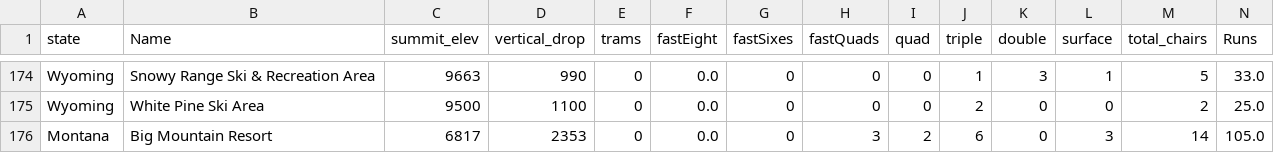
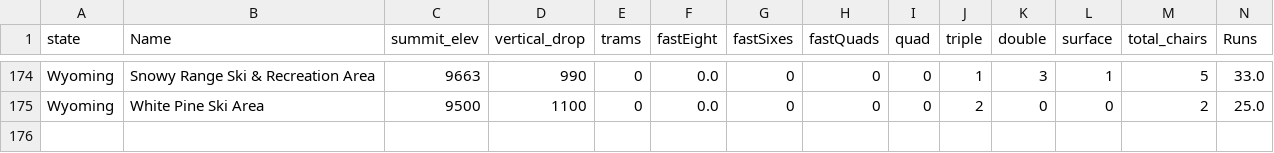
Before and after one commit to SanjaPanda/Guided-Capstone, a CSV file: data/step3_output.csv, drawn as a sheet; only a part is shown, gaps mark what is left out; rows hold the shown columns only; the diff names each change by its address in the sheet, - before the commit and + after, or states it on an @@ line.

```diff
--- a/data/step3_output.csv
+++ b/data/step3_output.csv
-row 176: Montana | Big Mountain Resort | 6817 | 2353 | 0 | 0.0 | 0 | 3 | 2 | 6 | 0 | 3 | 14 | 105.0
```
Also changed, not shown: 7 other files.
